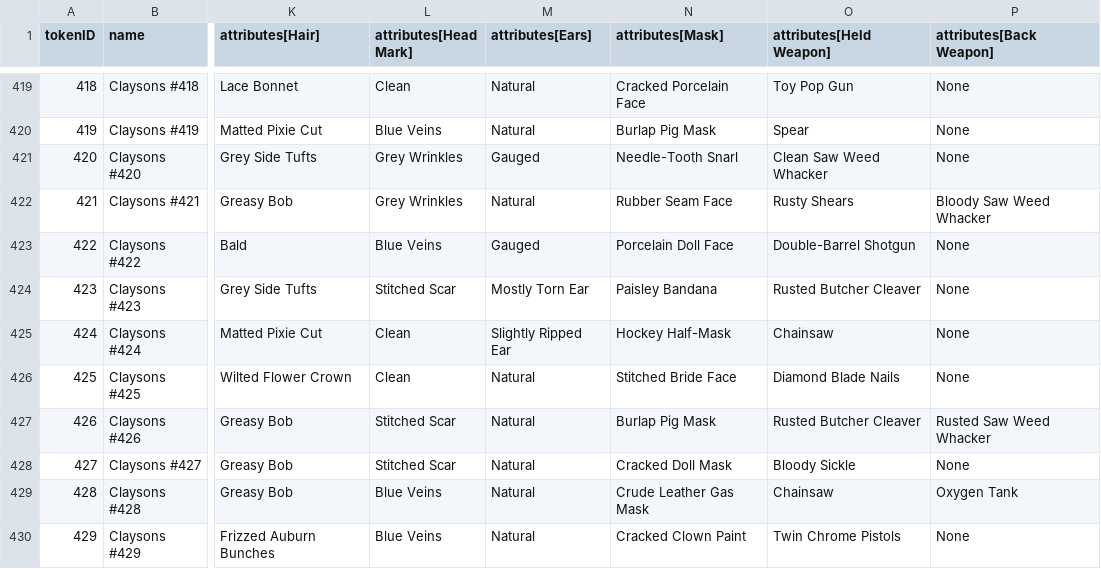
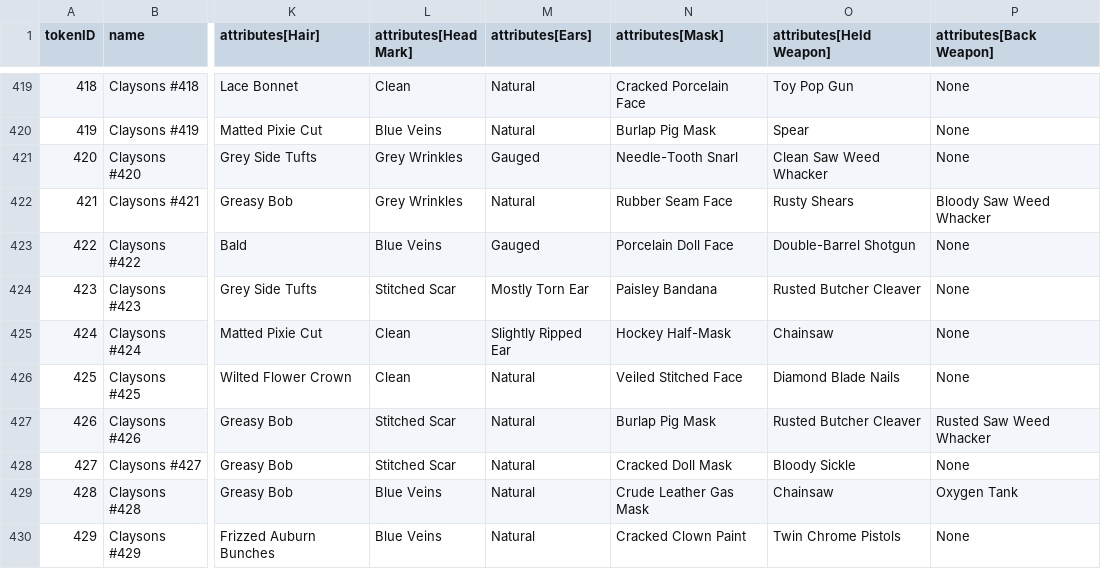
Before and after one commit to georgexmeta/SBN13thNFT, a CSV file: output/opensea/metadata.csv, drawn as a sheet; only a part is shown, gaps mark what is left out; the diff names each change by its address in the sheet, - before the commit and + after, or states it on an @@ line.

```diff
--- a/output/opensea/metadata.csv
+++ b/output/opensea/metadata.csv
-N426 (attributes[Mask]): Stitched Bride Face
+N426 (attributes[Mask]): Veiled Stitched Face
```
Also changed, not shown: 4 other files.
